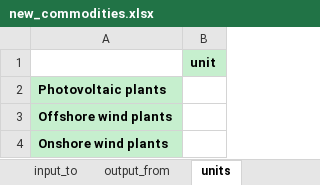
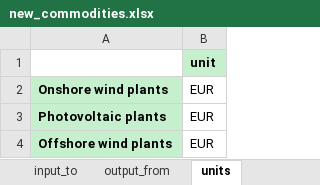
Before and after one commit to fcalabroni/GreenTechs, an Excel workbook: Add Sectors/new_commodities.xlsx, sheet units, drawn as a sheet; values as stored, in another font and other column widths than the file's, no borders; removed rows and columns are numbered as before the commit, all else as after; the diff names each change by its address in the sheet, - before the commit and + after, or states it on an @@ line.

```diff
--- a/Add Sectors/new_commodities.xlsx (sheet units)
+++ b/Add Sectors/new_commodities.xlsx (sheet units)
+row 2: Onshore wind plants | EUR
-B3:B4: (empty)
+B3:B4: EUR
-row 4: Onshore wind plants
```
Also changed, not shown: Add Sectors/new_activities.xlsx, Support data/Photovoltaic.xlsx, 1 other file.
